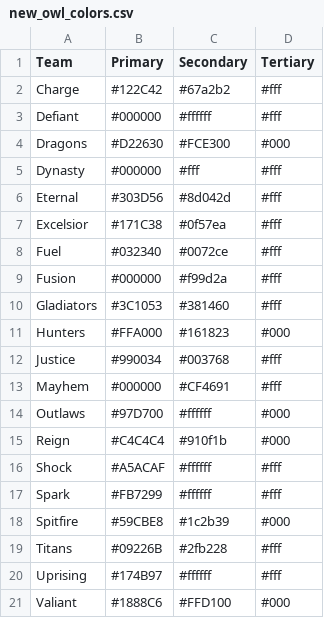
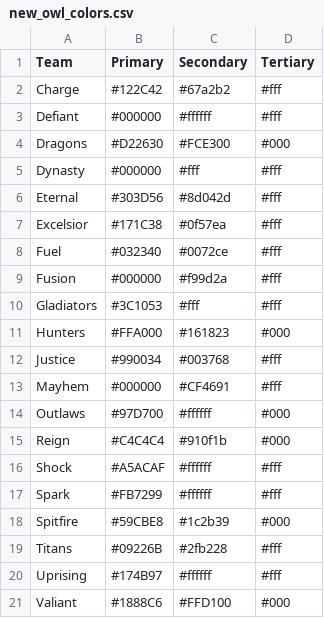
Before and after one commit to bbasaldu/OWLDashboard, a CSV file: updateStats/new_owl_colors.csv, drawn as a sheet.

```diff
--- a/updateStats/new_owl_colors.csv
+++ b/updateStats/new_owl_colors.csv
@@ -9,3 +9,3 @@ Fuel,#032340,#0072ce,#fff
 Fusion,#000000,#f99d2a,#fff
-Gladiators,#3C1053,#381460,#fff
+Gladiators,#3C1053,#fff,#fff
 Hunters,#FFA000,#161823,#000
```
Also changed, not shown: 6 other files.
